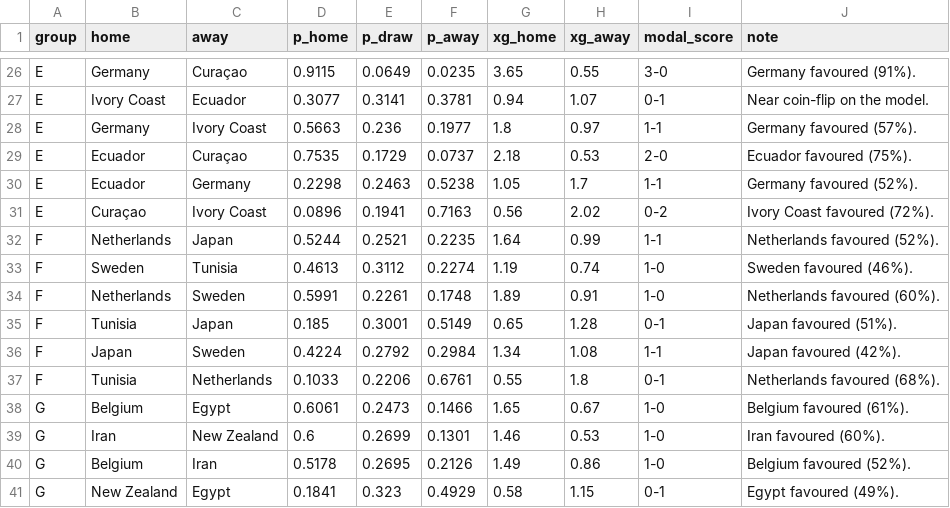
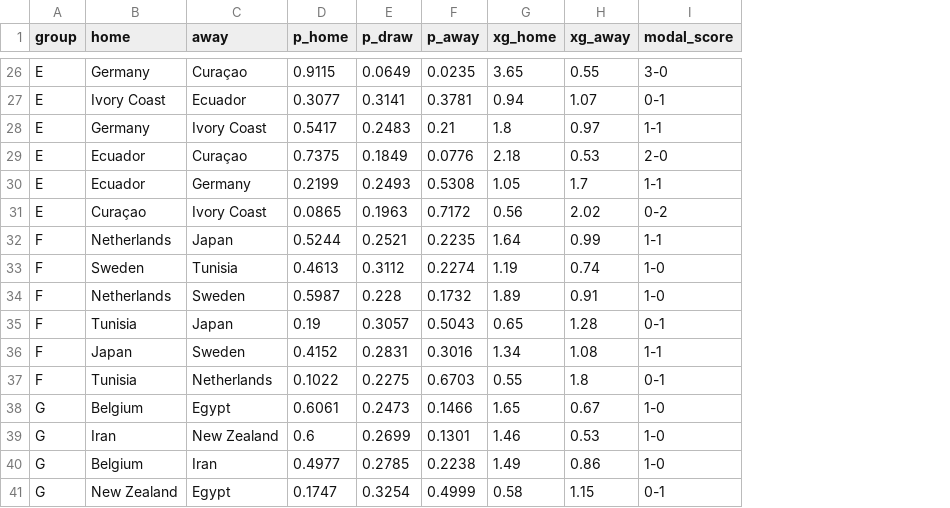
Before and after one commit to cxrlos/cupcast, a CSV file: outputs/match_predictions_groups.csv, drawn as a sheet; only a part is shown, gaps mark what is left out; the diff covers the shown part only; the diff names each change by its address in the sheet, - before the commit and + after, or states it on an @@ line.

```diff
--- a/outputs/match_predictions_groups.csv
+++ b/outputs/match_predictions_groups.csv
-column J (note), rows 26-41: Germany favoured (91%). | Near coin-flip on the model. | Germany favoured (57%). | Ecuador favoured (75%). | Germany favoured (52%). | Ivory Coast favoured (72%). | Netherlands favoured (52%). | Sweden favoured (46%). | Netherlands favoured (60%). | Japan favoured (51%). | Japan favoured (42%). | Netherlands favoured (68%). | Belgium favoured (61%). | Iran favoured (60%). | Belgium favoured (52%). | Egypt favoured (49%).
-D28 (p_home): 0.5663
+D28 (p_home): 0.5417
-E28 (p_draw): 0.236
+E28 (p_draw): 0.2483
-F28 (p_away): 0.1977
+F28 (p_away): 0.21
-D29 (p_home): 0.7535
+D29 (p_home): 0.7375
-E29 (p_draw): 0.1729
+E29 (p_draw): 0.1849
-F29 (p_away): 0.0737
+F29 (p_away): 0.0776
-D30 (p_home): 0.2298
+D30 (p_home): 0.2199
-E30 (p_draw): 0.2463
+E30 (p_draw): 0.2493
-F30 (p_away): 0.5238
+F30 (p_away): 0.5308
-D31 (p_home): 0.0896
+D31 (p_home): 0.0865
-E31 (p_draw): 0.1941
+E31 (p_draw): 0.1963
-F31 (p_away): 0.7163
+F31 (p_away): 0.7172
-D34 (p_home): 0.5991
+D34 (p_home): 0.5987
-E34 (p_draw): 0.2261
+E34 (p_draw): 0.228
-F34 (p_away): 0.1748
+F34 (p_away): 0.1732
-D35 (p_home): 0.185
+D35 (p_home): 0.19
-E35 (p_draw): 0.3001
+E35 (p_draw): 0.3057
-F35 (p_away): 0.5149
+F35 (p_away): 0.5043
-D36 (p_home): 0.4224
+D36 (p_home): 0.4152
-E36 (p_draw): 0.2792
+E36 (p_draw): 0.2831
-F36 (p_away): 0.2984
+F36 (p_away): 0.3016
-D37 (p_home): 0.1033
+D37 (p_home): 0.1022
-E37 (p_draw): 0.2206
+E37 (p_draw): 0.2275
-F37 (p_away): 0.6761
+F37 (p_away): 0.6703
-D40 (p_home): 0.5178
+D40 (p_home): 0.4977
-E40 (p_draw): 0.2695
+E40 (p_draw): 0.2785
-F40 (p_away): 0.2126
+F40 (p_away): 0.2238
-D41 (p_home): 0.1841
+D41 (p_home): 0.1747
-E41 (p_draw): 0.323
+E41 (p_draw): 0.3254
-F41 (p_away): 0.4929
+F41 (p_away): 0.4999
```
Also changed, not shown: 128 edited cells elsewhere in this file, outputs/match_predictions_knockouts.csv, 6 other files.
